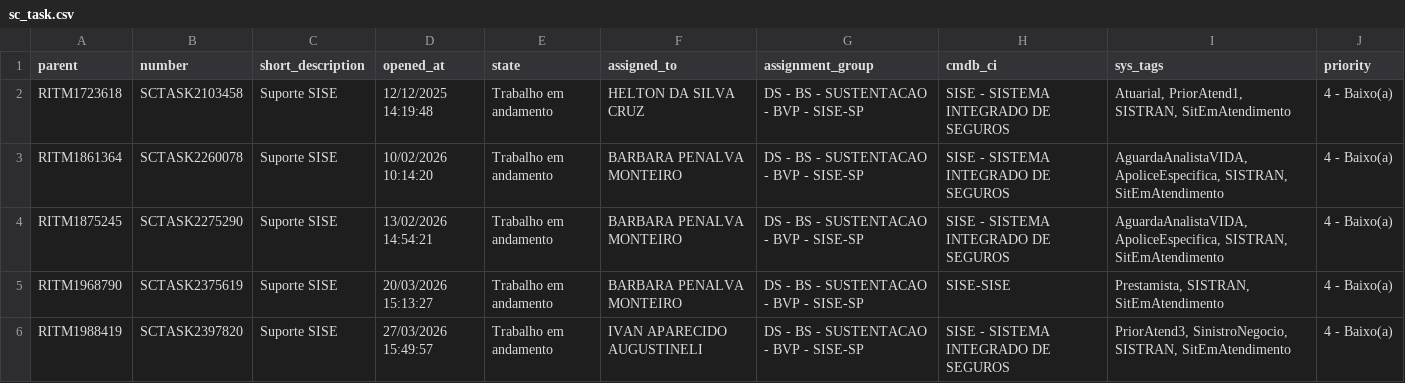
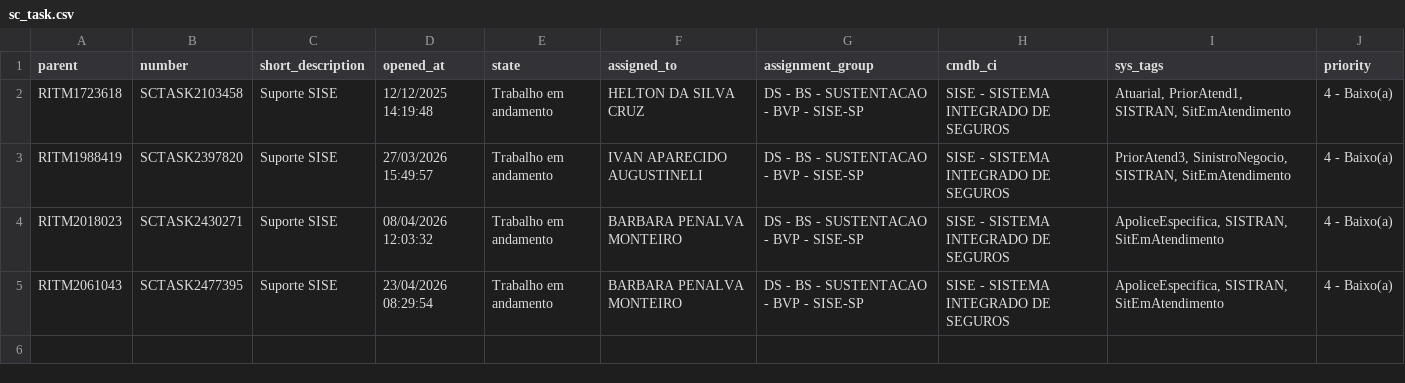
Before and after one commit to ivanaugustineli/appSustentacaoHub, a CSV file: _importar/sc_task.csv, drawn as a sheet.

```diff
--- a/_importar/sc_task.csv
+++ b/_importar/sc_task.csv
@@ -2,5 +2,4 @@
 "RITM1723618","SCTASK2103458","Suporte SISE","12/12/2025 14:19:48","Trabalho em andamento","HELTON DA SILVA CRUZ","DS - BS - SUSTENTACAO - BVP - SISE-SP","SISE - SISTEMA INTEGRADO DE SEGUROS","Atuarial, PriorAtend1, SISTRAN, SitEmAtendimento","4 - Baixo(a)"
-"RITM1861364","SCTASK2260078","Suporte SISE","10/02/2026 10:14:20","Trabalho em andamento","BARBARA PENALVA MONTEIRO","DS - BS - SUSTENTACAO - BVP - SISE-SP","SISE - SISTEMA INTEGRADO DE SEGUROS","AguardaAnalistaVIDA, ApoliceEspecifica, SISTRAN, SitEmAtendimento","4 - Baixo(a)"
-"RITM1875245","SCTASK2275290","Suporte SISE","13/02/2026 14:54:21","Trabalho em andamento","BARBARA PENALVA MONTEIRO","DS - BS - SUSTENTACAO - BVP - SISE-SP","SISE - SISTEMA INTEGRADO DE SEGUROS","AguardaAnalistaVIDA, ApoliceEspecifica, SISTRAN, SitEmAtendimento","4 - Baixo(a)"
-"RITM1968790","SCTASK2375619","Suporte SISE","20/03/2026 15:13:27","Trabalho em andamento","BARBARA PENALVA MONTEIRO","DS - BS - SUSTENTACAO - BVP - SISE-SP","SISE-SISE","Prestamista, SISTRAN, SitEmAtendimento","4 - Baixo(a)"
 "RITM1988419","SCTASK2397820","Suporte SISE","27/03/2026 15:49:57","Trabalho em andamento","IVAN APARECIDO AUGUSTINELI","DS - BS - SUSTENTACAO - BVP - SISE-SP","SISE - SISTEMA INTEGRADO DE SEGUROS","PriorAtend3, SinistroNegocio, SISTRAN, SitEmAtendimento","4 - Baixo(a)"
+"RITM2018023","SCTASK2430271","Suporte SISE","08/04/2026 12:03:32","Trabalho em andamento","BARBARA PENALVA MONTEIRO","DS - BS - SUSTENTACAO - BVP - SISE-SP","SISE - SISTEMA INTEGRADO DE SEGUROS","ApoliceEspecifica, SISTRAN, SitEmAtendimento","4 - Baixo(a)"
+"RITM2061043","SCTASK2477395","Suporte SISE","23/04/2026 08:29:54","Trabalho em andamento","BARBARA PENALVA MONTEIRO","DS - BS - SUSTENTACAO - BVP - SISE-SP","SISE - SISTEMA INTEGRADO DE SEGUROS","ApoliceEspecifica, SISTRAN, SitEmAtendimento","4 - Baixo(a)"
```
Also changed, not shown: _importar/incident.csv, _importar/problem.csv, 9 other files.
